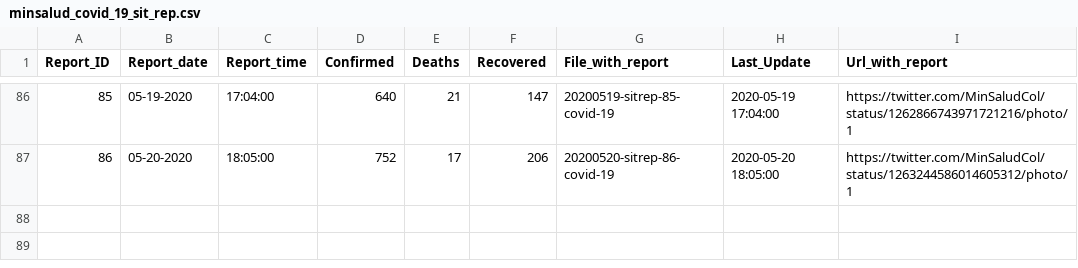
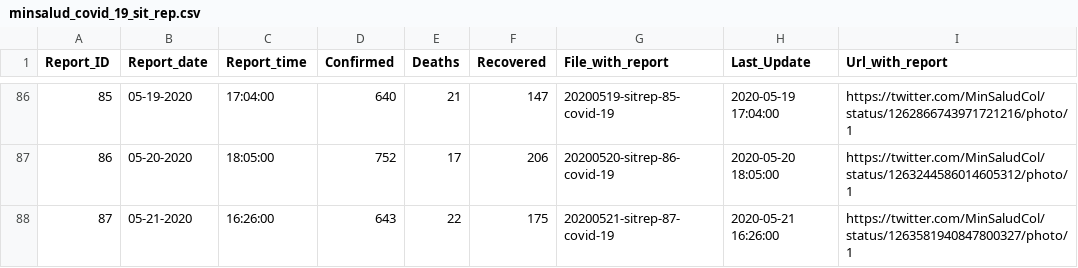
Before and after one commit to CovidDataProject/DataCovid19Colombia, a CSV file: covid_19_situation_reports/minsalud_covid_19_sit_rep.csv, drawn as a sheet; only a part is shown, gaps mark what is left out.

Commit message:
Add files via upload

```diff
--- a/covid_19_situation_reports/minsalud_covid_19_sit_rep.csv
+++ b/covid_19_situation_reports/minsalud_covid_19_sit_rep.csv
@@ -87 +87,2 @@
 "86","05-20-2020","18:05:00","752","17","206","20200520-sitrep-86-covid-19","2020-05-20 18:05:00","https://twitter.com/MinSaludCol/status/1263244586014605312/photo/1"
+"87","05-21-2020","16:26:00","643","22","175","20200521-sitrep-87-covid-19","2020-05-21 16:26:00","https://twitter.com/MinSaludCol/status/1263581940847800327/photo/1"
```
